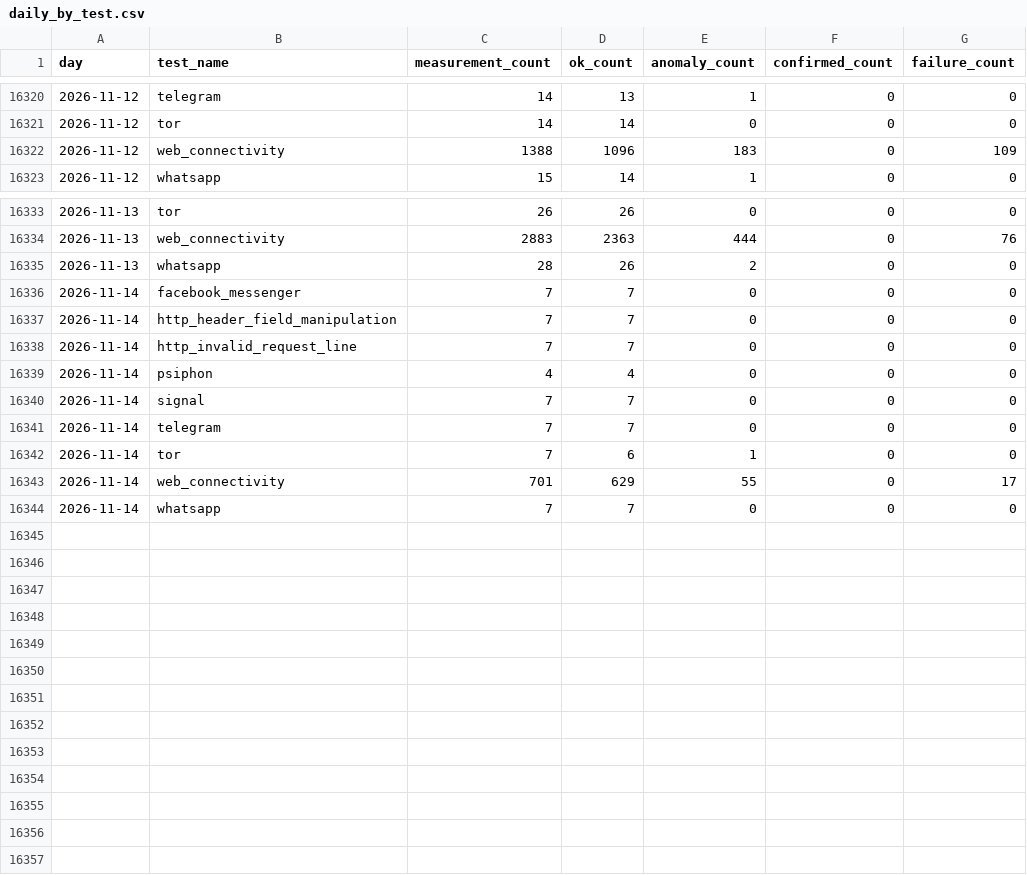
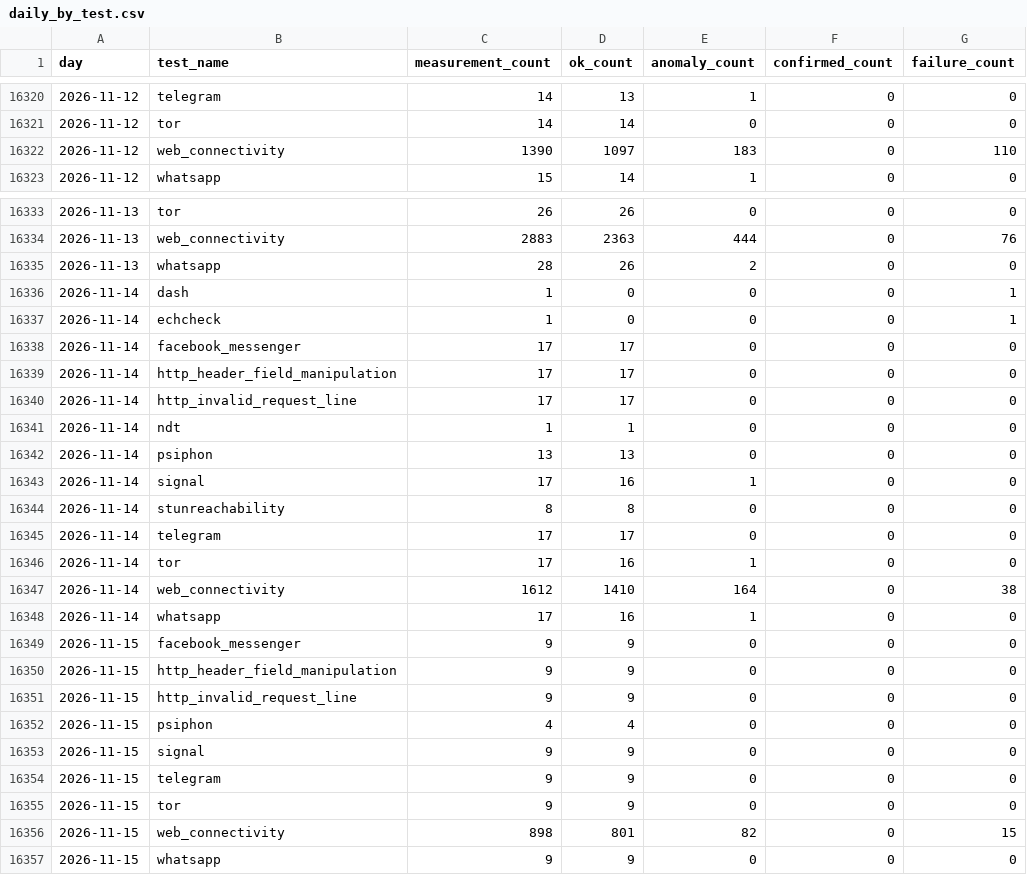
Before and after one commit to FreeTheDotYE/ye-censorship-evidence, a CSV file: data/aggregates/daily_by_test.csv, drawn as a sheet; only a part is shown, gaps mark what is left out.

```diff
--- a/data/aggregates/daily_by_test.csv
+++ b/data/aggregates/daily_by_test.csv
@@ -16321,3 +16321,3 @@ day,test_name,measurement_count,ok_count,anomaly_count,confirmed_count,failure_c
 2026-11-12,tor,14,14,0,0,0
-2026-11-12,web_connectivity,1388,1096,183,0,109
+2026-11-12,web_connectivity,1390,1097,183,0,110
 2026-11-12,whatsapp,15,14,1,0,0
@@ -16335,10 +16335,23 @@ day,test_name,measurement_count,ok_count,anomaly_count,confirmed_count,failure_c
 2026-11-13,whatsapp,28,26,2,0,0
-2026-11-14,facebook_messenger,7,7,0,0,0
-2026-11-14,http_header_field_manipulation,7,7,0,0,0
-2026-11-14,http_invalid_request_line,7,7,0,0,0
-2026-11-14,psiphon,4,4,0,0,0
-2026-11-14,signal,7,7,0,0,0
-2026-11-14,telegram,7,7,0,0,0
-2026-11-14,tor,7,6,1,0,0
-2026-11-14,web_connectivity,701,629,55,0,17
-2026-11-14,whatsapp,7,7,0,0,0
+2026-11-14,dash,1,0,0,0,1
+2026-11-14,echcheck,1,0,0,0,1
+2026-11-14,facebook_messenger,17,17,0,0,0
+2026-11-14,http_header_field_manipulation,17,17,0,0,0
+2026-11-14,http_invalid_request_line,17,17,0,0,0
+2026-11-14,ndt,1,1,0,0,0
+2026-11-14,psiphon,13,13,0,0,0
+2026-11-14,signal,17,16,1,0,0
+2026-11-14,stunreachability,8,8,0,0,0
+2026-11-14,telegram,17,17,0,0,0
+2026-11-14,tor,17,16,1,0,0
+2026-11-14,web_connectivity,1612,1410,164,0,38
+2026-11-14,whatsapp,17,16,1,0,0
+2026-11-15,facebook_messenger,9,9,0,0,0
+2026-11-15,http_header_field_manipulation,9,9,0,0,0
+2026-11-15,http_invalid_request_line,9,9,0,0,0
+2026-11-15,psiphon,4,4,0,0,0
+2026-11-15,signal,9,9,0,0,0
+2026-11-15,telegram,9,9,0,0,0
+2026-11-15,tor,9,9,0,0,0
+2026-11-15,web_connectivity,898,801,82,0,15
+2026-11-15,whatsapp,9,9,0,0,0
```
Also changed, not shown: data/aggregates/daily_by_network.csv, data/events/index.csv, 18 other files.
